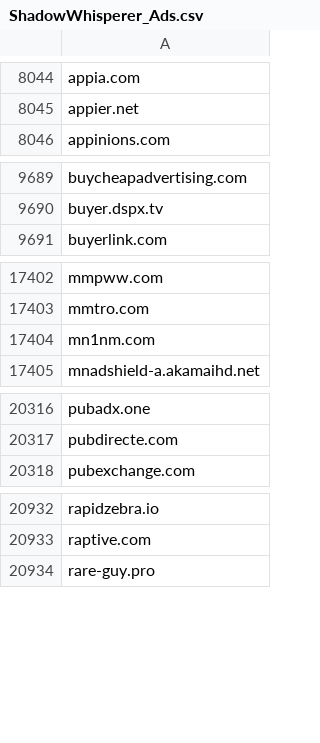
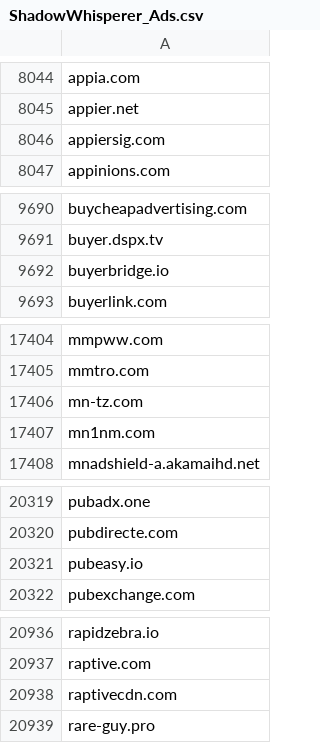
Before and after one commit to external-sources/hosts-sources, a CSV file: data/ShadowWhisperer_Ads.csv, drawn as a sheet; only a part is shown, gaps mark what is left out; the diff covers the shown part only; the diff names each change by its address in the sheet, - before the commit and + after, or states it on an @@ line.

```diff
--- a/data/ShadowWhisperer_Ads.csv
+++ b/data/ShadowWhisperer_Ads.csv
+row 8046: appiersig.com
+row 9692: buyerbridge.io
+row 17406: mn-tz.com
+row 20321: pubeasy.io
+row 20938: raptivecdn.com
```
Also changed, not shown: 1 added row elsewhere in this file, data/ShadowWhisperer_Ads_Wild.csv, data/ShadowWhisperer_Chat.csv, 6 other files.
